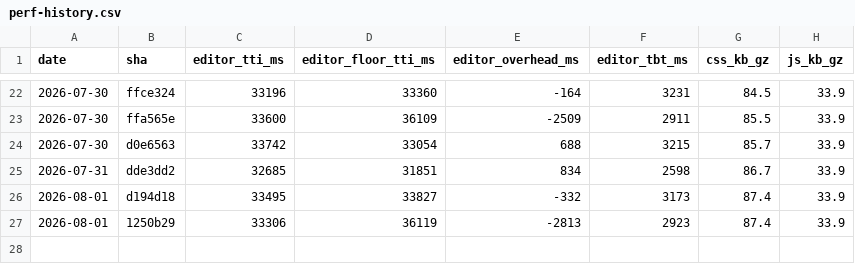
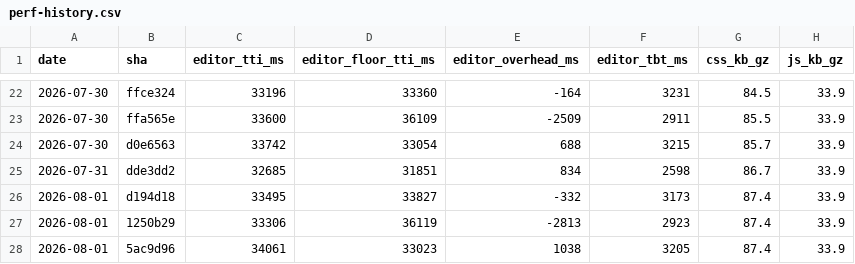
Before and after one commit to accessible-wordpress-theme/awt-blocks, a CSV file: docs/perf-history.csv, drawn as a sheet; only a part is shown, gaps mark what is left out; the diff names each change by its address in the sheet, - before the commit and + after, or states it on an @@ line.

```diff
--- a/docs/perf-history.csv
+++ b/docs/perf-history.csv
+row 28: 2026-08-01 | 5ac9d96 | 34061 | 33023 | 1038 | 3205 | 87.4 | 33.9
```
